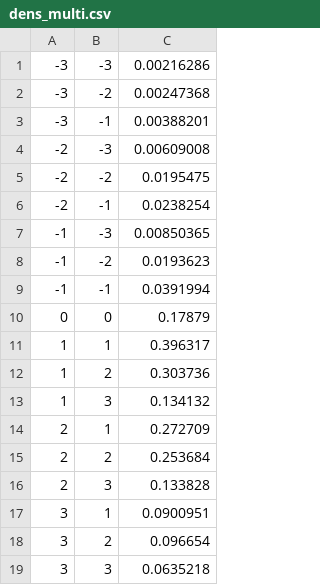
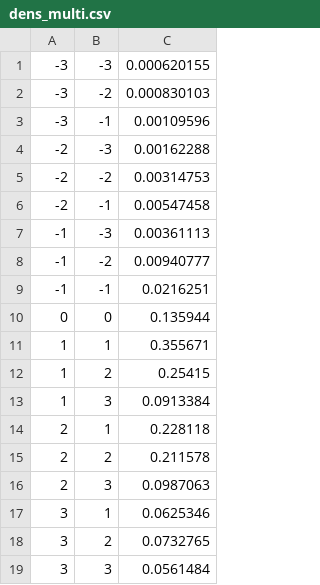
Before and after one commit to poliprojects/BNPlib, a CSV file: csv/dens_multi.csv, drawn as a sheet.

Commit message:
multi

```diff
--- a/csv/dens_multi.csv
+++ b/csv/dens_multi.csv
@@ -1,19 +1,19 @@
--3,-3,0.00216286
--3,-2,0.00247368
--3,-1,0.00388201
--2,-3,0.00609008
--2,-2,0.0195475
--2,-1,0.0238254
--1,-3,0.00850365
--1,-2,0.0193623
--1,-1,0.0391994
-0,0,0.17879
-1,1,0.396317
-1,2,0.303736
-1,3,0.134132
-2,1,0.272709
-2,2,0.253684
-2,3,0.133828
-3,1,0.0900951
-3,2,0.096654
-3,3,0.0635218
+-3,-3,0.000620155
+-3,-2,0.000830103
+-3,-1,0.00109596
+-2,-3,0.00162288
+-2,-2,0.00314753
+-2,-1,0.00547458
+-1,-3,0.00361113
+-1,-2,0.00940777
+-1,-1,0.0216251
+0,0,0.135944
+1,1,0.355671
+1,2,0.25415
+1,3,0.0913384
+2,1,0.228118
+2,2,0.211578
+2,3,0.0987063
+3,1,0.0625346
+3,2,0.0732765
+3,3,0.0561484
```
Also changed, not shown: csv/dens_multi2.csv, 3 other files.
